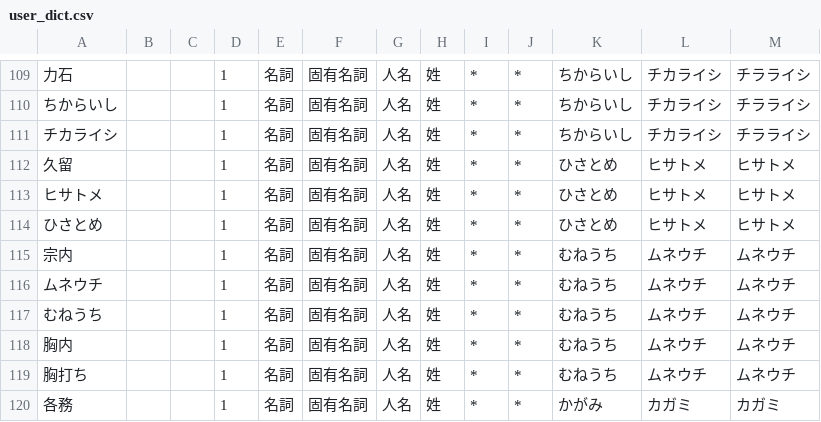
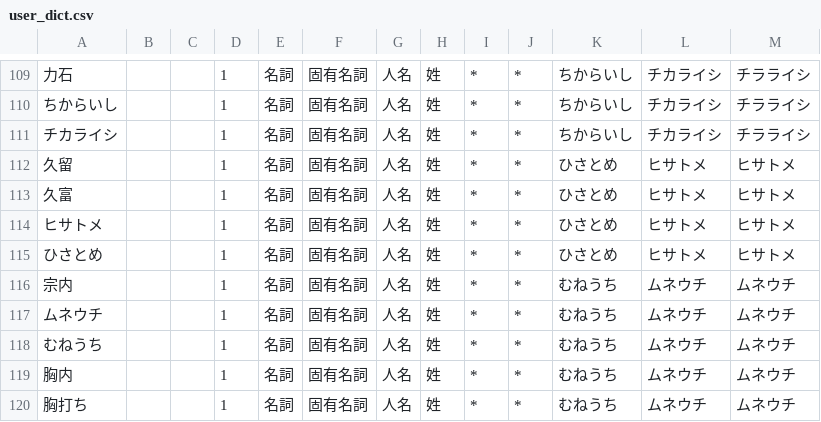
Before and after one commit to satoyoshiharu/rakudana_server, a CSV file: user_dict.csv, drawn as a sheet; only a part is shown, gaps mark what is left out; the shorter side is filled out with more unchanged rows.

```diff
--- a/user_dict.csv
+++ b/user_dict.csv
@@ -112,2 +112,3 @@
 久留,,,1,名詞,固有名詞,人名,姓,*,*,ひさとめ,ヒサトメ,ヒサトメ
+久富,,,1,名詞,固有名詞,人名,姓,*,*,ひさとめ,ヒサトメ,ヒサトメ
 ヒサトメ,,,1,名詞,固有名詞,人名,姓,*,*,ひさとめ,ヒサトメ,ヒサトメ
```
Also changed, not shown: 4 other files.
